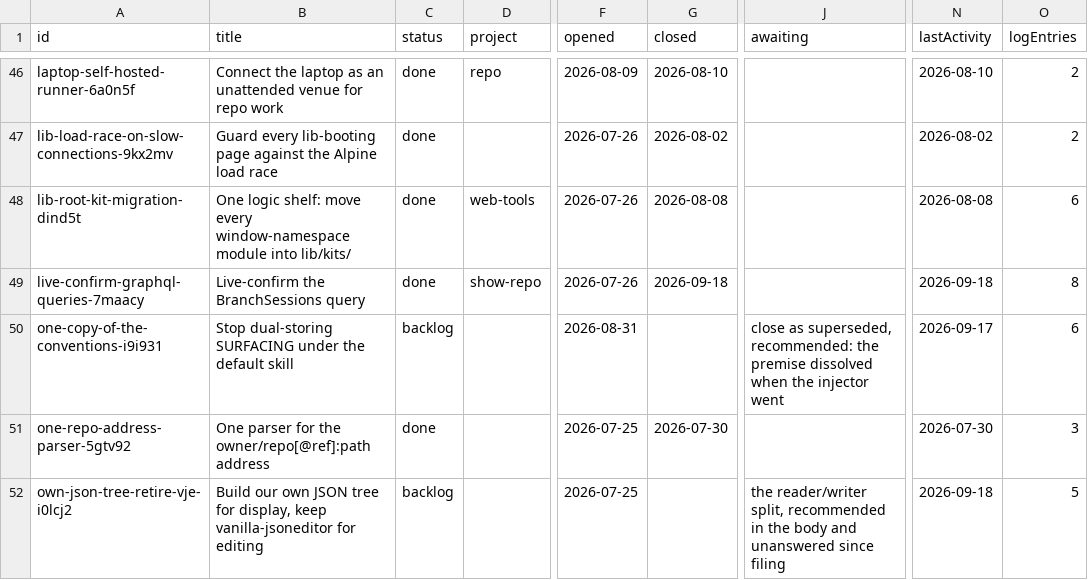
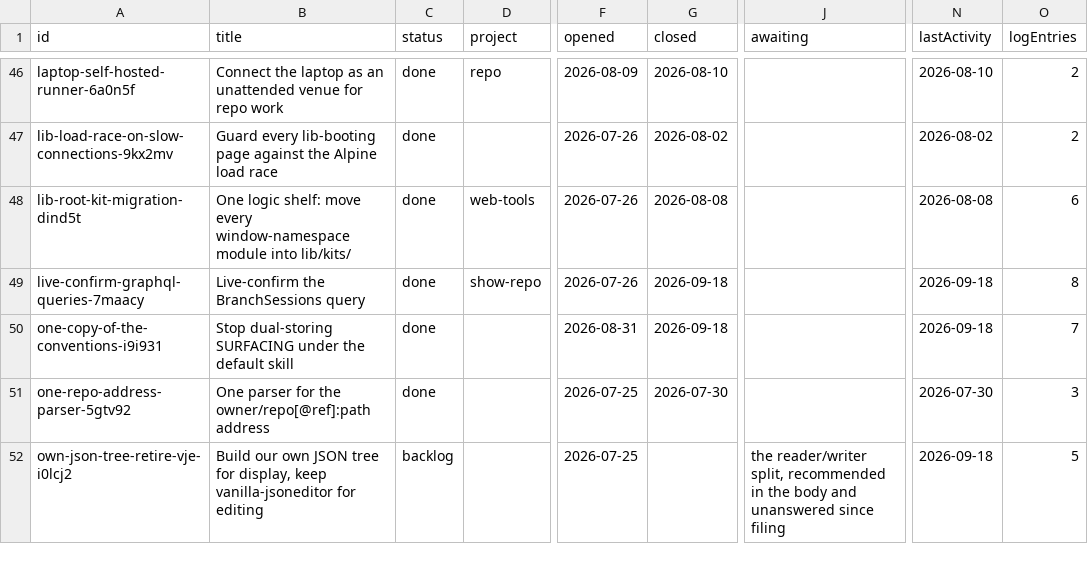
Before and after one commit to mehrlander/web-tools, a CSV file: tracker/board.csv, drawn as a sheet; only a part is shown, gaps mark what is left out; the diff names each change by its address in the sheet, - before the commit and + after, or states it on an @@ line.

Commit message:
Close SURFACING one-copy as superseded
Premise dissolved with the injector (PR #634); remaining docs/ vs
skill-side SURFACING pair is the intentional travelling copy.

```diff
--- a/tracker/board.csv
+++ b/tracker/board.csv
-C50 (status): backlog
+C50 (status): done
-G50 (closed): (empty)
+G50 (closed): 2026-09-18
-J50 (awaiting): close as superseded, recommended: the premise dissolved when the injector went
+J50 (awaiting): (empty)
-N50 (lastActivity): 2026-09-17
+N50 (lastActivity): 2026-09-18
-O50 (logEntries): 6
+O50 (logEntries): 7
```
Also changed, not shown: tracker/board-tags.csv, 2 other files.
